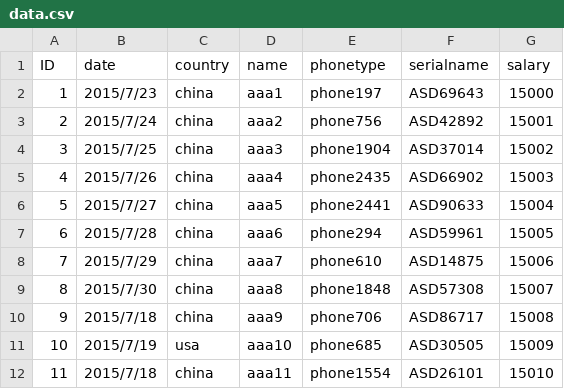
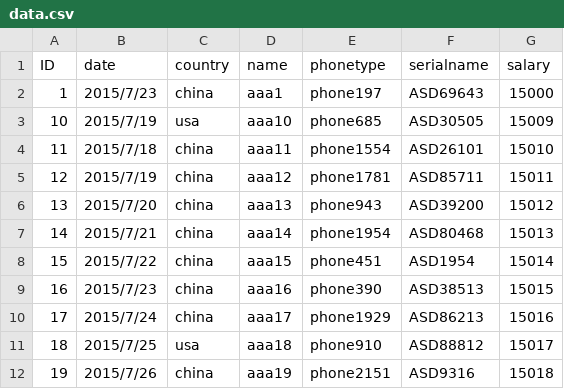
Before and after one commit to apache/carbondata, a CSV file: examples/spark/src/main/resources/data.csv, drawn as a sheet; only a part is shown; the shorter side is filled out with more unchanged rows; the diff names each change by its address in the sheet, - before the commit and + after, or states it on an @@ line.

```diff
--- a/examples/spark/src/main/resources/data.csv
+++ b/examples/spark/src/main/resources/data.csv
-row 3: 2 | 2015/7/24 | china | aaa2 | phone756 | ASD42892 | 15001
-row 4: 3 | 2015/7/25 | china | aaa3 | phone1904 | ASD37014 | 15002
-row 5: 4 | 2015/7/26 | china | aaa4 | phone2435 | ASD66902 | 15003
-row 6: 5 | 2015/7/27 | china | aaa5 | phone2441 | ASD90633 | 15004
-row 7: 6 | 2015/7/28 | china | aaa6 | phone294 | ASD59961 | 15005
-row 8: 7 | 2015/7/29 | china | aaa7 | phone610 | ASD14875 | 15006
-row 9: 8 | 2015/7/30 | china | aaa8 | phone1848 | ASD57308 | 15007
-row 10: 9 | 2015/7/18 | china | aaa9 | phone706 | ASD86717 | 15008
```
Also changed, not shown: 10 other files.
